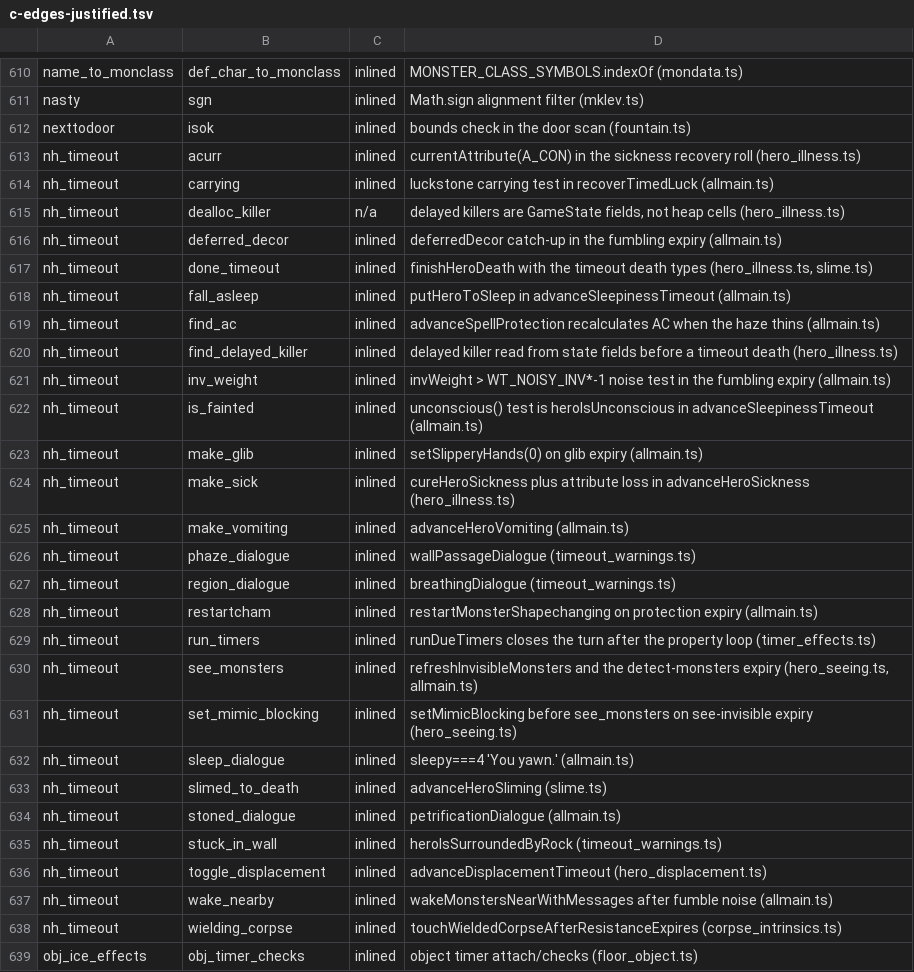
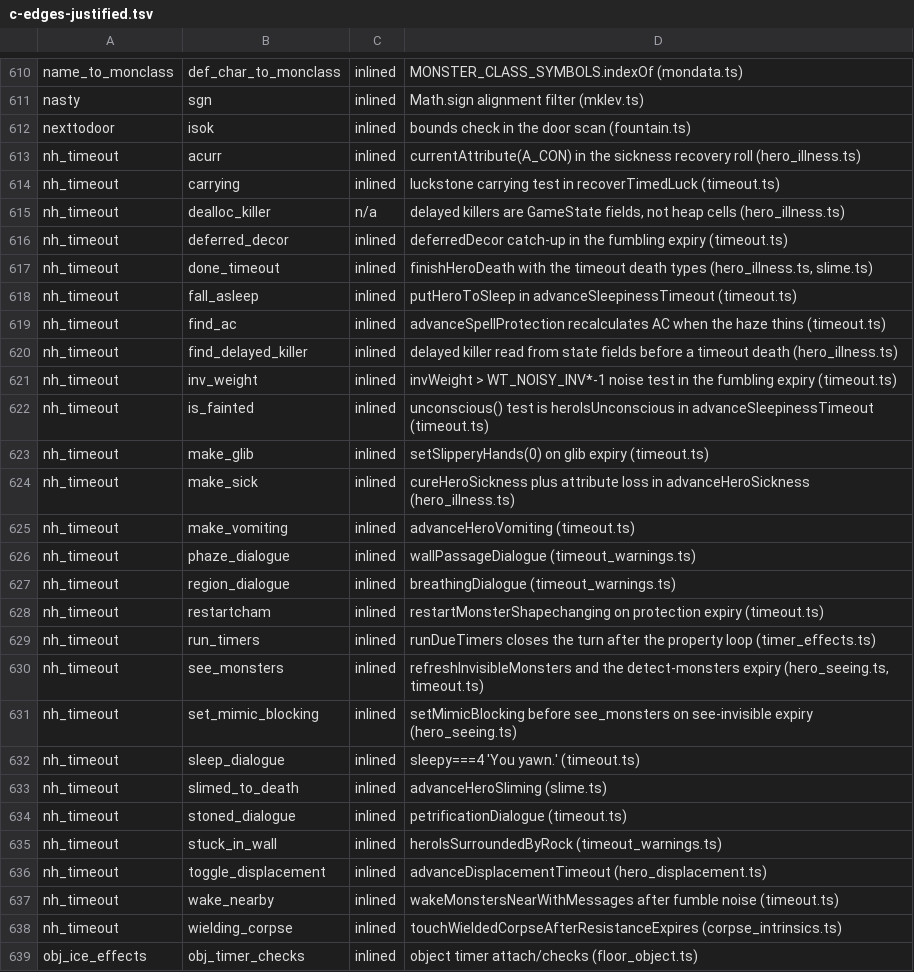
Before and after one commit to daoa0601/teleport-contest, a TSV file: docs/ledger/c-edges-justified.tsv, drawn as a sheet; only a part is shown, gaps mark what is left out; the diff covers the shown part only.

```diff
--- a/docs/ledger/c-edges-justified.tsv
+++ b/docs/ledger/c-edges-justified.tsv
@@ -613,26 +613,26 @@ nexttodoor	isok	inlined	bounds check in the door scan (fountain.ts)
 nh_timeout	acurr	inlined	currentAttribute(A_CON) in the sickness recovery roll (hero_illness.ts)
-nh_timeout	carrying	inlined	luckstone carrying test in recoverTimedLuck (allmain.ts)
+nh_timeout	carrying	inlined	luckstone carrying test in recoverTimedLuck (timeout.ts)
 nh_timeout	dealloc_killer	n/a	delayed killers are GameState fields, not heap cells (hero_illness.ts)
-nh_timeout	deferred_decor	inlined	deferredDecor catch-up in the fumbling expiry (allmain.ts)
+nh_timeout	deferred_decor	inlined	deferredDecor catch-up in the fumbling expiry (timeout.ts)
 nh_timeout	done_timeout	inlined	finishHeroDeath with the timeout death types (hero_illness.ts, slime.ts)
-nh_timeout	fall_asleep	inlined	putHeroToSleep in advanceSleepinessTimeout (allmain.ts)
-nh_timeout	find_ac	inlined	advanceSpellProtection recalculates AC when the haze thins (allmain.ts)
+nh_timeout	fall_asleep	inlined	putHeroToSleep in advanceSleepinessTimeout (timeout.ts)
+nh_timeout	find_ac	inlined	advanceSpellProtection recalculates AC when the haze thins (timeout.ts)
 nh_timeout	find_delayed_killer	inlined	delayed killer read from state fields before a timeout death (hero_illness.ts)
-nh_timeout	inv_weight	inlined	invWeight > WT_NOISY_INV*-1 noise test in the fumbling expiry (allmain.ts)
-nh_timeout	is_fainted	inlined	unconscious() test is heroIsUnconscious in advanceSleepinessTimeout (allmain.ts)
-nh_timeout	make_glib	inlined	setSlipperyHands(0) on glib expiry (allmain.ts)
+nh_timeout	inv_weight	inlined	invWeight > WT_NOISY_INV*-1 noise test in the fumbling expiry (timeout.ts)
+nh_timeout	is_fainted	inlined	unconscious() test is heroIsUnconscious in advanceSleepinessTimeout (timeout.ts)
+nh_timeout	make_glib	inlined	setSlipperyHands(0) on glib expiry (timeout.ts)
 nh_timeout	make_sick	inlined	cureHeroSickness plus attribute loss in advanceHeroSickness (hero_illness.ts)
-nh_timeout	make_vomiting	inlined	advanceHeroVomiting (allmain.ts)
+nh_timeout	make_vomiting	inlined	advanceHeroVomiting (timeout.ts)
 nh_timeout	phaze_dialogue	inlined	wallPassageDialogue (timeout_warnings.ts)
 nh_timeout	region_dialogue	inlined	breathingDialogue (timeout_warnings.ts)
-nh_timeout	restartcham	inlined	restartMonsterShapechanging on protection expiry (allmain.ts)
+nh_timeout	restartcham	inlined	restartMonsterShapechanging on protection expiry (timeout.ts)
 nh_timeout	run_timers	inlined	runDueTimers closes the turn after the property loop (timer_effects.ts)
-nh_timeout	see_monsters	inlined	refreshInvisibleMonsters and the detect-monsters expiry (hero_seeing.ts, allmain.ts)
+nh_timeout	see_monsters	inlined	refreshInvisibleMonsters and the detect-monsters expiry (hero_seeing.ts, timeout.ts)
 nh_timeout	set_mimic_blocking	inlined	setMimicBlocking before see_monsters on see-invisible expiry (hero_seeing.ts)
-nh_timeout	sleep_dialogue	inlined	sleepy===4 'You yawn.' (allmain.ts)
+nh_timeout	sleep_dialogue	inlined	sleepy===4 'You yawn.' (timeout.ts)
 nh_timeout	slimed_to_death	inlined	advanceHeroSliming (slime.ts)
-nh_timeout	stoned_dialogue	inlined	petrificationDialogue (allmain.ts)
+nh_timeout	stoned_dialogue	inlined	petrificationDialogue (timeout.ts)
 nh_timeout	stuck_in_wall	inlined	heroIsSurroundedByRock (timeout_warnings.ts)
 nh_timeout	toggle_displacement	inlined	advanceDisplacementTimeout (hero_displacement.ts)
-nh_timeout	wake_nearby	inlined	wakeMonstersNearWithMessages after fumble noise (allmain.ts)
+nh_timeout	wake_nearby	inlined	wakeMonstersNearWithMessages after fumble noise (timeout.ts)
 nh_timeout	wielding_corpse	inlined	touchWieldedCorpseAfterResistanceExpires (corpse_intrinsics.ts)
```
Also changed, not shown: 2 edited cells elsewhere in this file, docs/ledger/c-ts-aliases.tsv, docs/ledger/rng-callsites.tsv, 10 other files.
